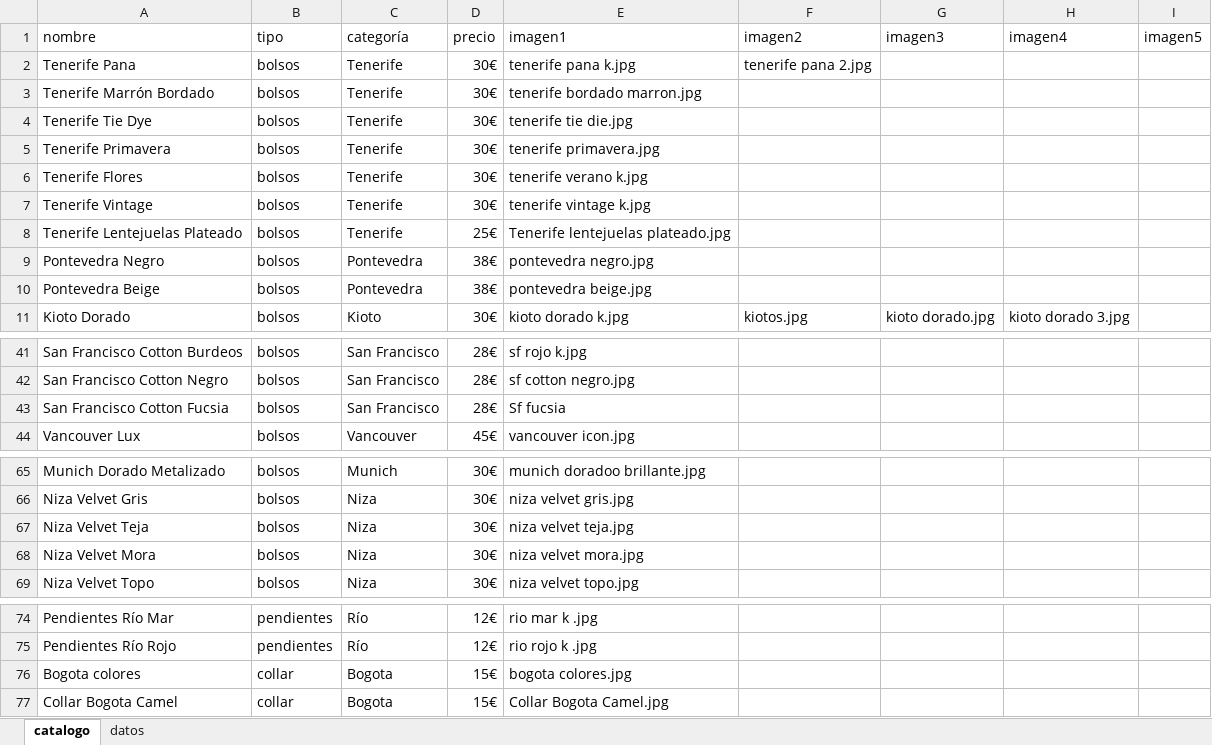
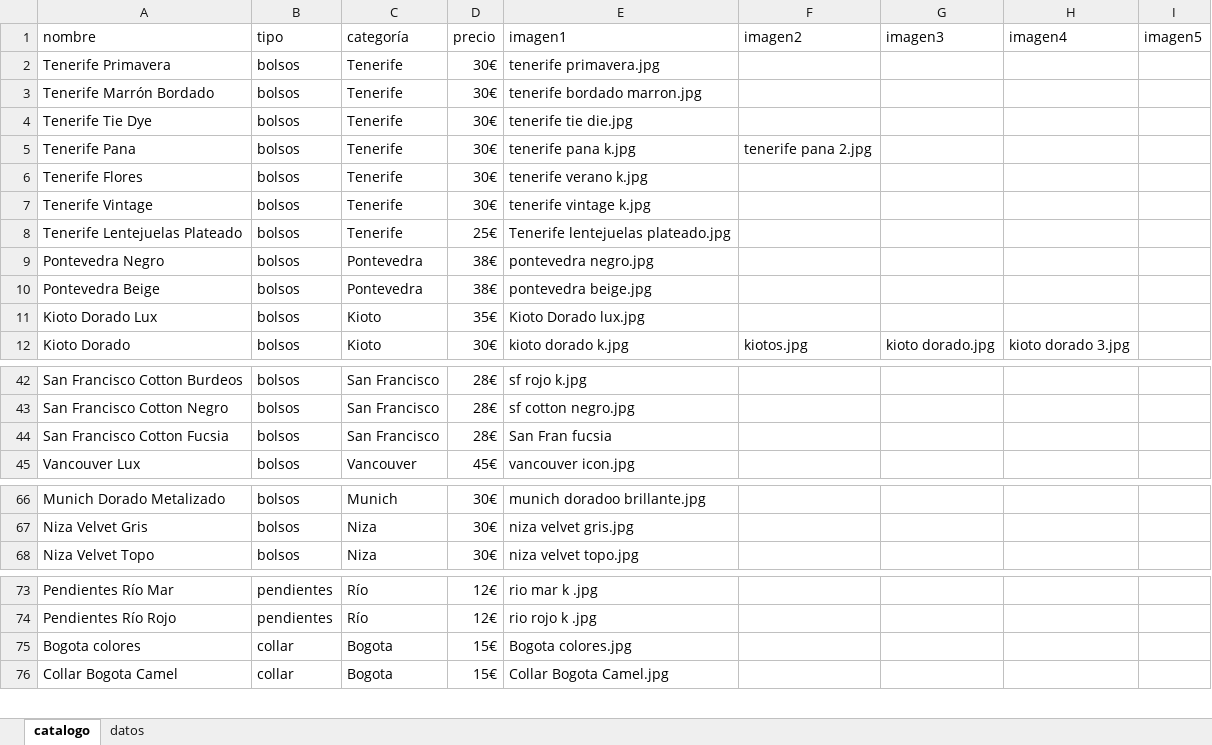
Before and after one commit to guillebielza/maruchis, an Excel workbook: catalogo.xlsx, sheet catalogo, drawn as a sheet; only a part is shown, gaps mark what is left out; values as stored, in another font and other column widths than the file's, no borders; charts and pictures and table styles not drawn; removed rows and columns are numbered as before the commit, all else as after; the diff names each change by its address in the sheet, - before the commit and + after, or states it on an @@ line.

```diff
--- a/catalogo.xlsx (sheet catalogo)
+++ b/catalogo.xlsx (sheet catalogo)
@@ row 5 moved to row 2: Tenerife Primavera @@
@@ row 2 moved to row 5: Tenerife Pana @@
+row 11: Kioto Dorado Lux | bolsos | Kioto | 35€ | Kioto Dorado lux.jpg
-E44 (imagen1): Sf fucsia
+E44 (imagen1): San Fran fucsia
-row 67: Niza Velvet Teja | bolsos | Niza | 30€ | niza velvet teja.jpg
-row 68: Niza Velvet Mora | bolsos | Niza | 30€ | niza velvet mora.jpg
-E75 (imagen1): bogota colores.jpg
+E75 (imagen1): Bogota colores.jpg
```
Also changed, not shown: 3 other files.
